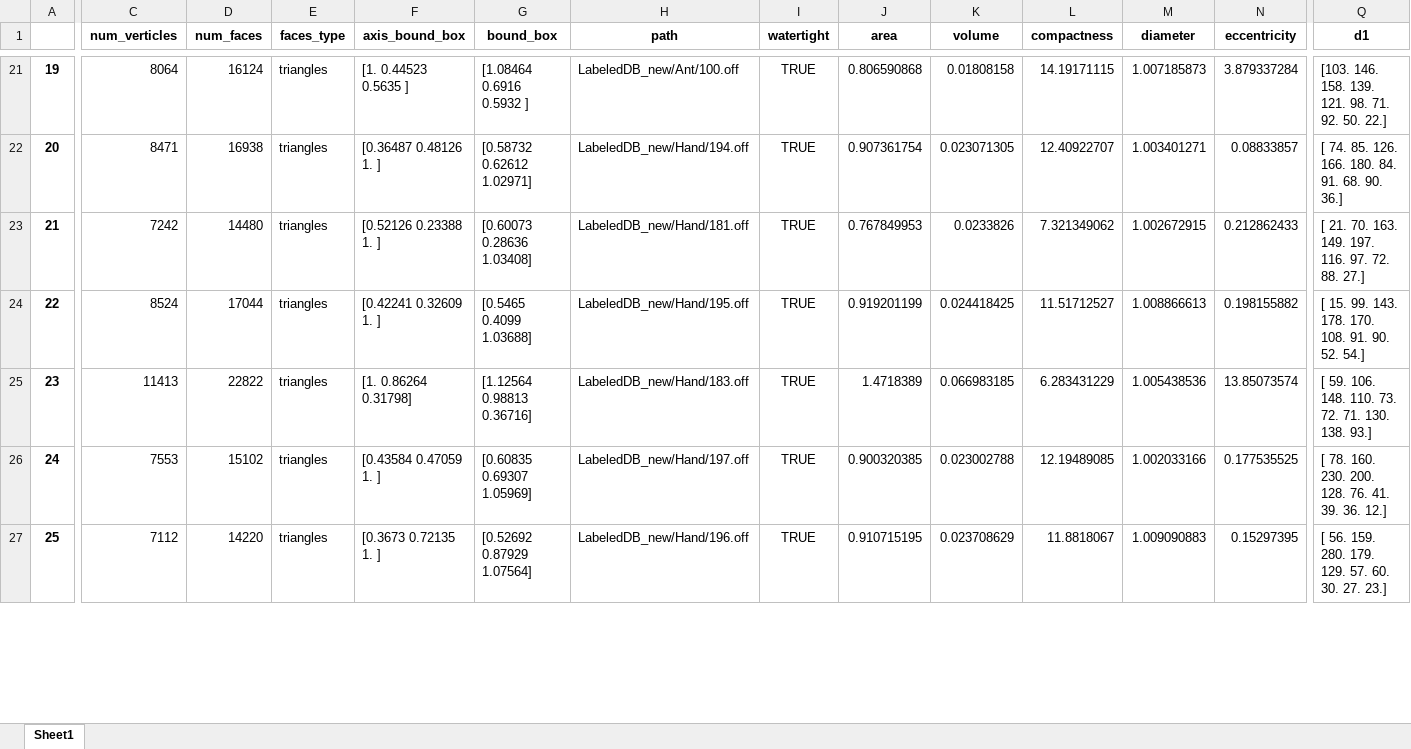
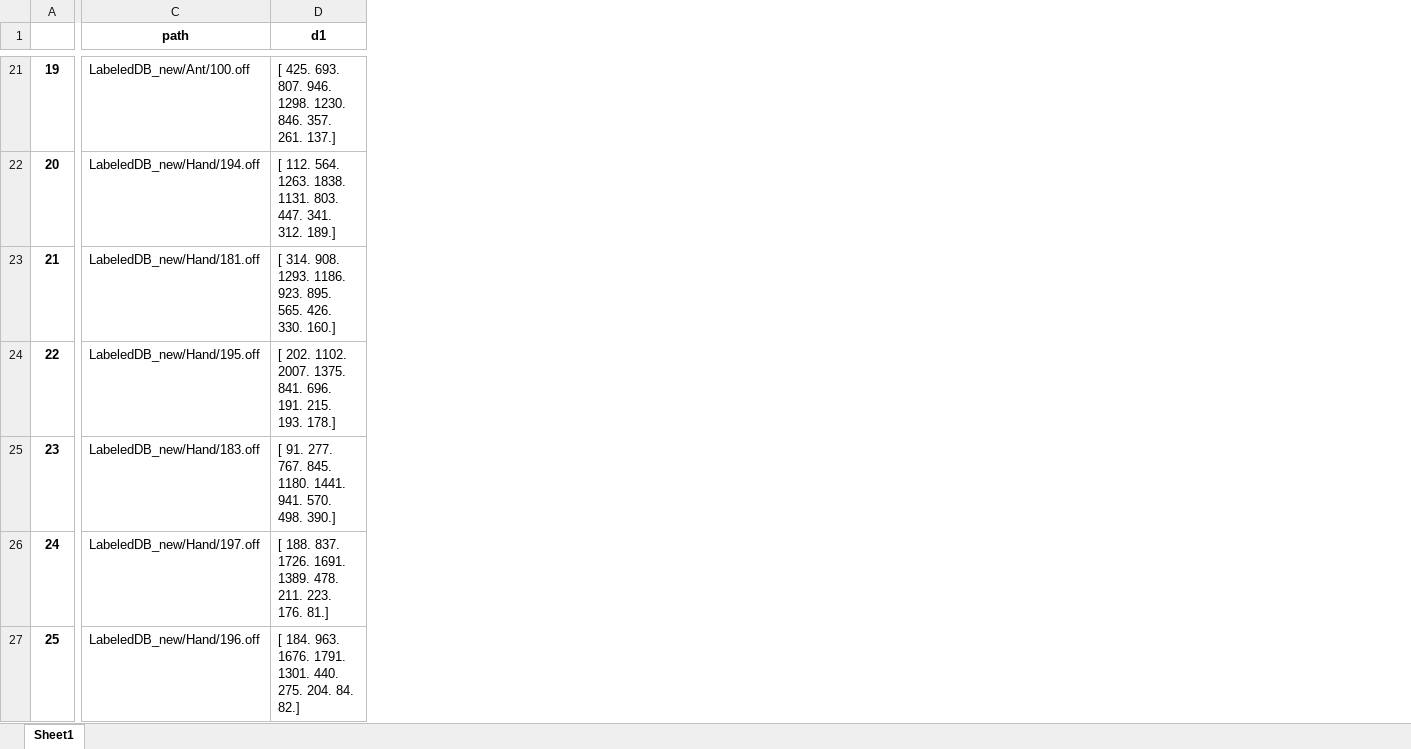
Before and after one commit to julisobi/multimedia_retrieval, an Excel workbook: test.xlsx, sheet Sheet1, drawn as a sheet; only a part is shown, gaps mark what is left out; values as stored, in another font and other column widths than the file's, no borders; removed rows and columns are numbered as before the commit, all else as after; the diff covers the shown part only; the diff names each change by its address in the sheet, - before the commit and + after, or states it on an @@ line.

```diff
--- a/test.xlsx (sheet Sheet1)
+++ b/test.xlsx (sheet Sheet1)
-column C (num_verticles), rows 21-27: 8064 | 8471 | 7242 | 8524 | 11413 | 7553 | 7112
-column D (num_faces), rows 21-27: 16124 | 16938 | 14480 | 17044 | 22822 | 15102 | 14220
-column E (faces_type), rows 21-27: all triangles
-column F (axis_bound_box), rows 21-27: [1. 0.44523 0.5635 ] | [0.36487 0.48126 1. ] | [0.52126 0.23388 1. ] | [0.42241 0.32609 1. ] | [1. 0.86264 0.31798] | [0.43584 0.47059 1. ] | [0.3673 0.72135 1. ]
-column G (bound_box), rows 21-27: [1.08464 0.6916 0.5932 ] | [0.58732 0.62612 1.02971] | [0.60073 0.28636 1.03408] | [0.5465 0.4099 1.03688] | [1.12564 0.98813 0.36716] | [0.60835 0.69307 1.05969] | [0.52692 0.87929 1.07564]
-column I (watertight), rows 21-27: all TRUE
-column J (area), rows 21-27: 0.806590868 | 0.907361754 | 0.767849953 | 0.919201199 | 1.4718389 | 0.900320385 | 0.910715195
-column K (volume), rows 21-27: 0.01808158 | 0.023071305 | 0.0233826 | 0.024418425 | 0.066983185 | 0.023002788 | 0.023708629
-column L (compactness), rows 21-27: 14.19171115 | 12.40922707 | 7.321349062 | 11.51712527 | 6.283431229 | 12.19489085 | 11.8818067
-column M (diameter), rows 21-27: 1.007185873 | 1.003401271 | 1.002672915 | 1.008866613 | 1.005438536 | 1.002033166 | 1.009090883
-column N (eccentricity), rows 21-27: 3.879337284 | 0.08833857 | 0.212862433 | 0.198155882 | 13.85073574 | 0.177535525 | 0.15297395
-D21 (d1): [103. 146. 158. 139. 121. 98. 71. 92. 50. 22.]
+D21 (d1): [ 425. 693. 807. 946. 1298. 1230. 846. 357. 261. 137.]
-D22 (d1): [ 74. 85. 126. 166. 180. 84. 91. 68. 90. 36.]
+D22 (d1): [ 112. 564. 1263. 1838. 1131. 803. 447. 341. 312. 189.]
-D23 (d1): [ 21. 70. 163. 149. 197. 116. 97. 72. 88. 27.]
+D23 (d1): [ 314. 908. 1293. 1186. 923. 895. 565. 426. 330. 160.]
-D24 (d1): [ 15. 99. 143. 178. 170. 108. 91. 90. 52. 54.]
+D24 (d1): [ 202. 1102. 2007. 1375. 841. 696. 191. 215. 193. 178.]
-D25 (d1): [ 59. 106. 148. 110. 73. 72. 71. 130. 138. 93.]
+D25 (d1): [ 91. 277. 767. 845. 1180. 1441. 941. 570. 498. 390.]
-D26 (d1): [ 78. 160. 230. 200. 128. 76. 41. 39. 36. 12.]
+D26 (d1): [ 188. 837. 1726. 1691. 1389. 478. 211. 223. 176. 81.]
-D27 (d1): [ 56. 159. 280. 179. 129. 57. 60. 30. 27. 23.]
+D27 (d1): [ 184. 963. 1676. 1791. 1301. 440. 275. 204. 84. 82.]
```
Also changed, not shown: 1 removed row, 4 removed columns, 373 edited cells and row numbers in column A elsewhere in this sheet.
